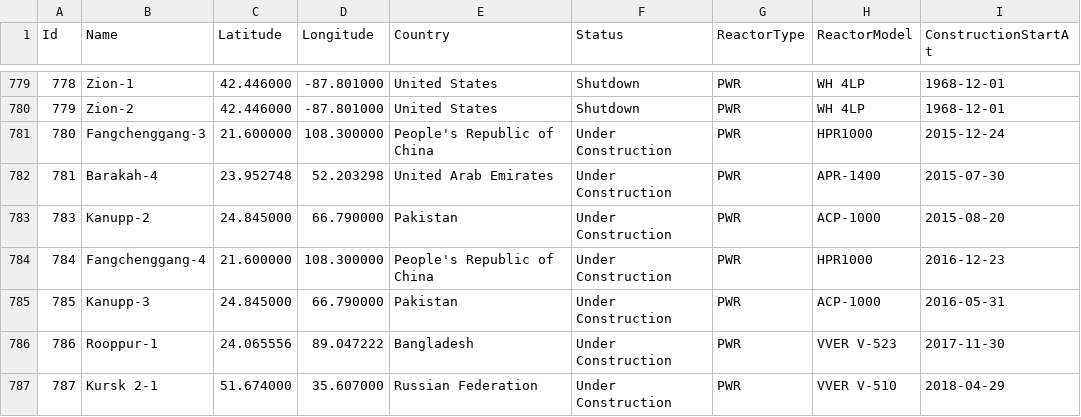
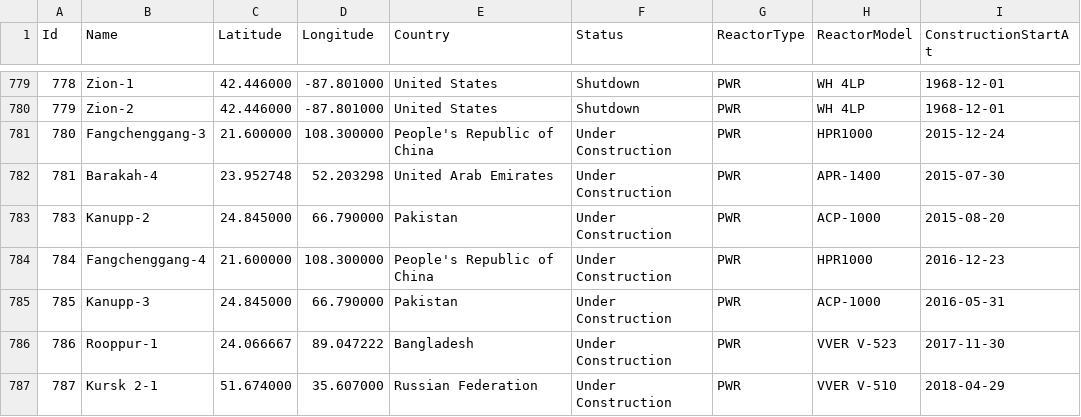
Before and after one commit to cristianst85/GeoNuclearData, a CSV file: data/csv/denormalized/nuclear_power_plants.csv, drawn as a sheet; only a part is shown, gaps mark what is left out; the diff covers the shown part only; the diff names each change by its address in the sheet, - before the commit and + after, or states it on an @@ line.

```diff
--- a/data/csv/denormalized/nuclear_power_plants.csv
+++ b/data/csv/denormalized/nuclear_power_plants.csv
-C786 (Latitude): 24.065556
+C786 (Latitude): 24.066667
```
Also changed, not shown: 1 added row and 30 edited cells elsewhere in this file, data/csv/raw/4-nuclear_power_plants.csv, 3 other files.
